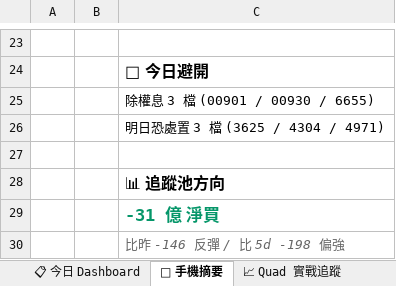
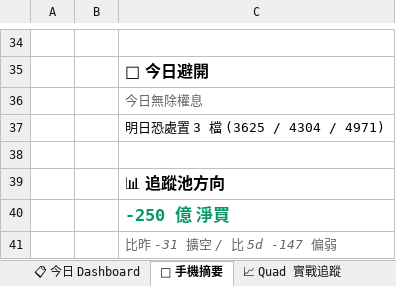
Before and after one commit to EdwardYY1224/CHIP_RADAR_TW, an Excel workbook: data/reports/chip_radar_2026-11.xlsx, sheet 📱 手機摘要, drawn as a sheet; only a part is shown, gaps mark what is left out; values as stored, in another font and other column widths than the file's, no borders; addresses are those after the commit; the diff covers the shown part only; the diff names each change by its address in the sheet, - before the commit and + after, or states it on an @@ line.

```diff
--- a/data/reports/chip_radar_2026-11.xlsx (sheet 📱 手機摘要)
+++ b/data/reports/chip_radar_2026-11.xlsx (sheet 📱 手機摘要)
-C36: 除權息 3 檔 (00901 / 00930 / 6655)
+C36: 今日無除權息
@@ C36 italic: off → on, text colour: black → #666666 @@
-C40: -31 億 淨買
+C40: -250 億 淨買
-C41: 比昨 -146 反彈 / 比 5d -198 偏強
+C41: 比昨 -31 擴空 / 比 5d -147 偏弱
```
Also changed, not shown: 11 added rows, 13 edited cells and cell formats elsewhere in this sheet, sheet 📋 今日 Dashboard, sheet 20261124, sheet 📌 Pinned Master 追蹤, other sheet tabs, data/reports/latest.xlsx, 25 other files.
